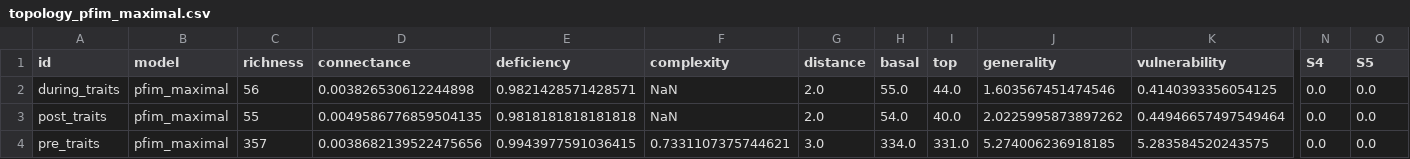
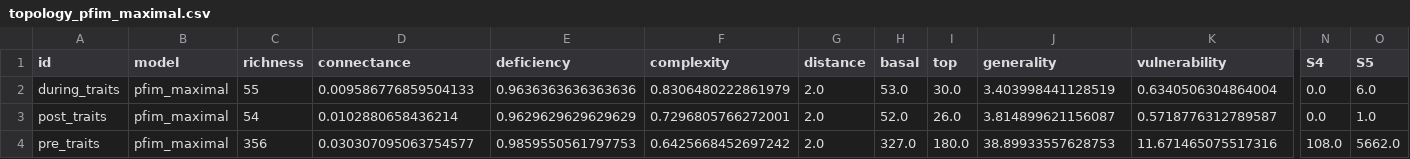
Before and after one commit to BecksLab/ms_paleo_webs, a CSV file: data/processed/topology/topology_pfim_maximal.csv, drawn as a sheet; only a part is shown, gaps mark what is left out; the diff names each change by its address in the sheet, - before the commit and + after, or states it on an @@ line.

```diff
--- a/data/processed/topology/topology_pfim_maximal.csv
+++ b/data/processed/topology/topology_pfim_maximal.csv
-C2 (richness): 56
+C2 (richness): 55
-D2 (connectance): 0.003826530612244898
+D2 (connectance): 0.009586776859504133
-E2 (deficiency): 0.9821428571428571
+E2 (deficiency): 0.9636363636363636
-F2 (complexity): NaN
+F2 (complexity): 0.8306480222861979
-H2 (basal): 55.0
+H2 (basal): 53.0
-I2 (top): 44.0
+I2 (top): 30.0
-J2 (generality): 1.603567451474546
+J2 (generality): 3.403998441128519
-K2 (vulnerability): 0.4140393356054125
+K2 (vulnerability): 0.6340506304864004
-O2 (S5): 0.0
+O2 (S5): 6.0
-C3 (richness): 55
+C3 (richness): 54
-D3 (connectance): 0.0049586776859504135
+D3 (connectance): 0.0102880658436214
-E3 (deficiency): 0.9818181818181818
+E3 (deficiency): 0.9629629629629629
-F3 (complexity): NaN
+F3 (complexity): 0.7296805766272001
-H3 (basal): 54.0
+H3 (basal): 52.0
-I3 (top): 40.0
+I3 (top): 26.0
-J3 (generality): 2.0225995873897262
+J3 (generality): 3.814899621156087
-K3 (vulnerability): 0.44946657497549464
+K3 (vulnerability): 0.5718776312789587
-O3 (S5): 0.0
+O3 (S5): 1.0
-C4 (richness): 357
+C4 (richness): 356
-D4 (connectance): 0.0038682139522475656
+D4 (connectance): 0.030307095063754577
-E4 (deficiency): 0.9943977591036415
+E4 (deficiency): 0.9859550561797753
-F4 (complexity): 0.7331107375744621
+F4 (complexity): 0.6425668452697242
-G4 (distance): 3.0
+G4 (distance): 2.0
-H4 (basal): 334.0
+H4 (basal): 327.0
-I4 (top): 331.0
+I4 (top): 180.0
-J4 (generality): 5.274006236918185
+J4 (generality): 38.89933557628753
-K4 (vulnerability): 5.283584520243575
+K4 (vulnerability): 11.671465075517316
-N4 (S4): 0.0
+N4 (S4): 108.0
-O4 (S5): 0.0
+O4 (S5): 5662.0
```
Also changed, not shown: data/processed/topology/topology_pfim_basal.csv, data/processed/topology/topology_pfim_minimum.csv, 9 other files.
